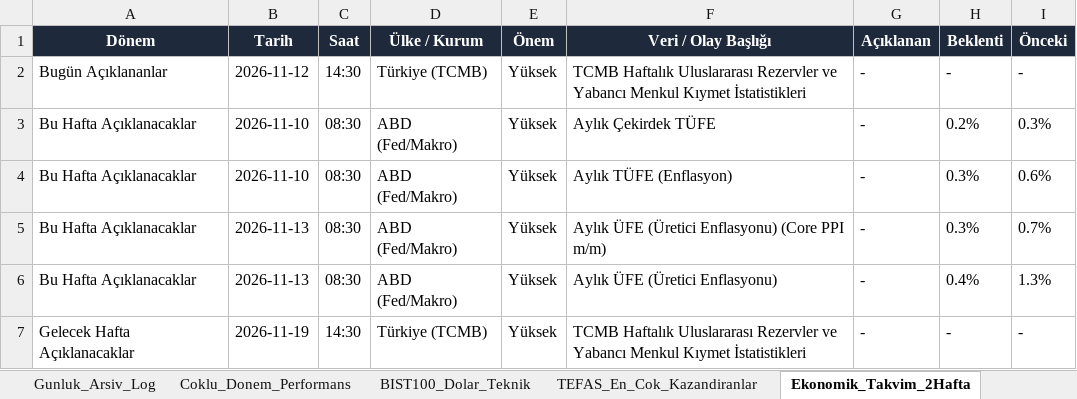
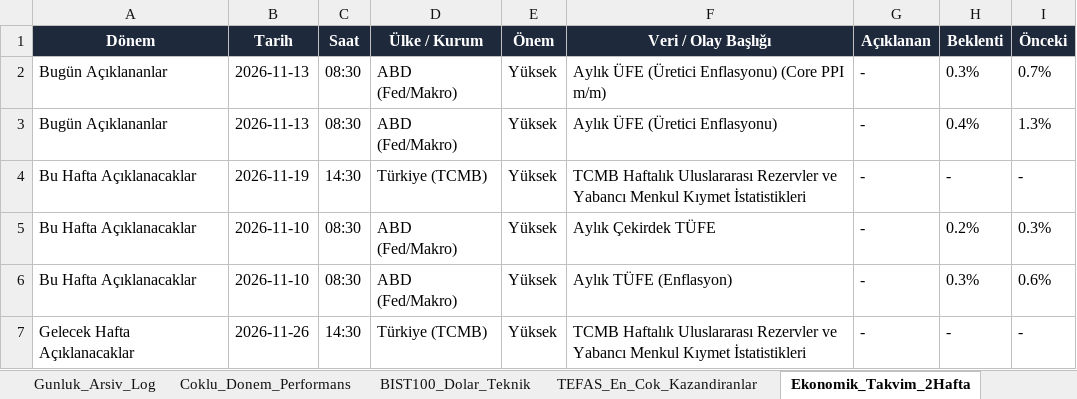
Before and after one commit to dorukcirit/DCfinans, an Excel workbook: docs/Finans_Veri_Tabani.xlsx, sheet Ekonomik_Takvim_2Hafta, drawn as a sheet; values as stored, in another font and other column widths than the file's, no borders; removed rows and columns are numbered as before the commit, all else as after; the diff names each change by its address in the sheet, - before the commit and + after, or states it on an @@ line.

```diff
--- a/docs/Finans_Veri_Tabani.xlsx (sheet Ekonomik_Takvim_2Hafta)
+++ b/docs/Finans_Veri_Tabani.xlsx (sheet Ekonomik_Takvim_2Hafta)
+row 2: Bugün Açıklananlar | 2026-11-13 | 08:30 | ABD (Fed/Makro) | Yüksek | Aylık ÜFE (Üretici Enflasyonu) (Core PPI m/m) | - | 0.3% | 0.7%
+row 3: Bugün Açıklananlar | 2026-11-13 | 08:30 | ABD (Fed/Makro) | Yüksek | Aylık ÜFE (Üretici Enflasyonu) | - | 0.4% | 1.3%
-A4 (Dönem): Bugün Açıklananlar
+A4 (Dönem): Bu Hafta Açıklanacaklar
-B4 (Tarih): 2026-11-12
+B4 (Tarih): 2026-11-19
-row 5: Bu Hafta Açıklanacaklar | 2026-11-13 | 08:30 | ABD (Fed/Makro) | Yüksek | Aylık ÜFE (Üretici Enflasyonu) (Core PPI m/m) | - | 0.3% | 0.7%
-row 6: Bu Hafta Açıklanacaklar | 2026-11-13 | 08:30 | ABD (Fed/Makro) | Yüksek | Aylık ÜFE (Üretici Enflasyonu) | - | 0.4% | 1.3%
-B7 (Tarih): 2026-11-19
+B7 (Tarih): 2026-11-26
```
Also changed, not shown: sheet Coklu_Donem_Performans, sheet Duyarlilik_ve_Haberler, sheet Gunluk_Arsiv_Log, sheet BIST100_Dolar_Teknik, raporlar/Finans_Veri_Tabani.xlsx, 7 other files.
